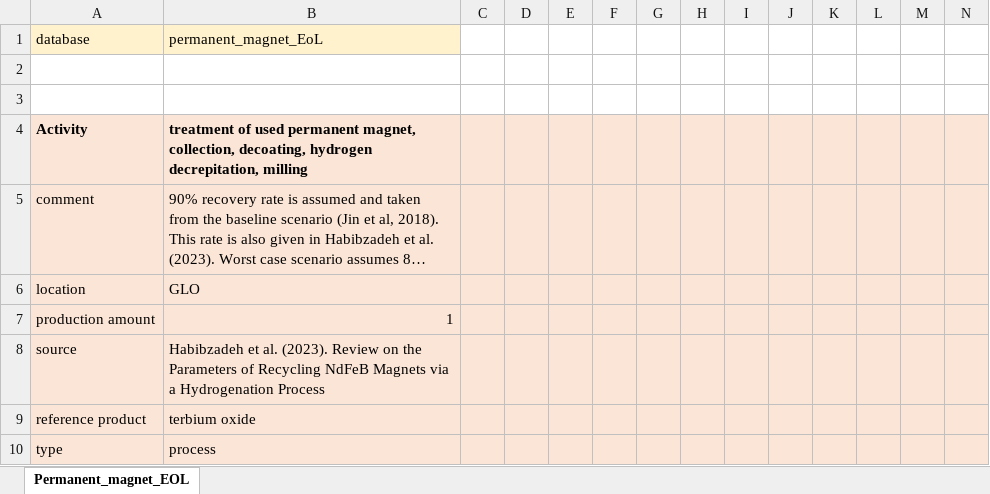
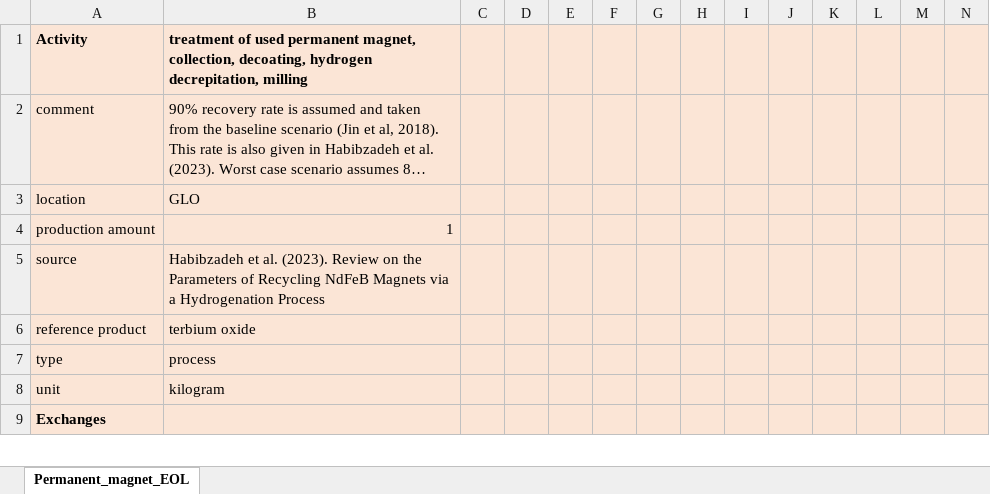
Before and after one commit to polca/premise, an Excel workbook: premise/data/additional_inventories/lci-wind-turbine-magnet-eol.xlsx, sheet Permanent_magnet_EOL, drawn as a sheet; only a part is shown; the shorter side is filled out with more unchanged rows; long unchanged cells end in …; values as stored, in another font and other column widths than the file's, no borders; rows hold the shown columns only; the diff names each change by its address in the sheet, - before the commit and + after, or states it on an @@ line.

```diff
--- a/premise/data/additional_inventories/lci-wind-turbine-magnet-eol.xlsx (sheet Permanent_magnet_EOL)
+++ b/premise/data/additional_inventories/lci-wind-turbine-magnet-eol.xlsx (sheet Permanent_magnet_EOL)
-row 1: database | permanent_magnet_EoL
-row 2: (empty)
-row 3: (empty)
```
Also changed, not shown: premise/data/additional_inventories/lci-battery-LFP-eol.xlsx, premise/data/additional_inventories/lci-battery-LIB-eol.xlsx, 8 other files.
